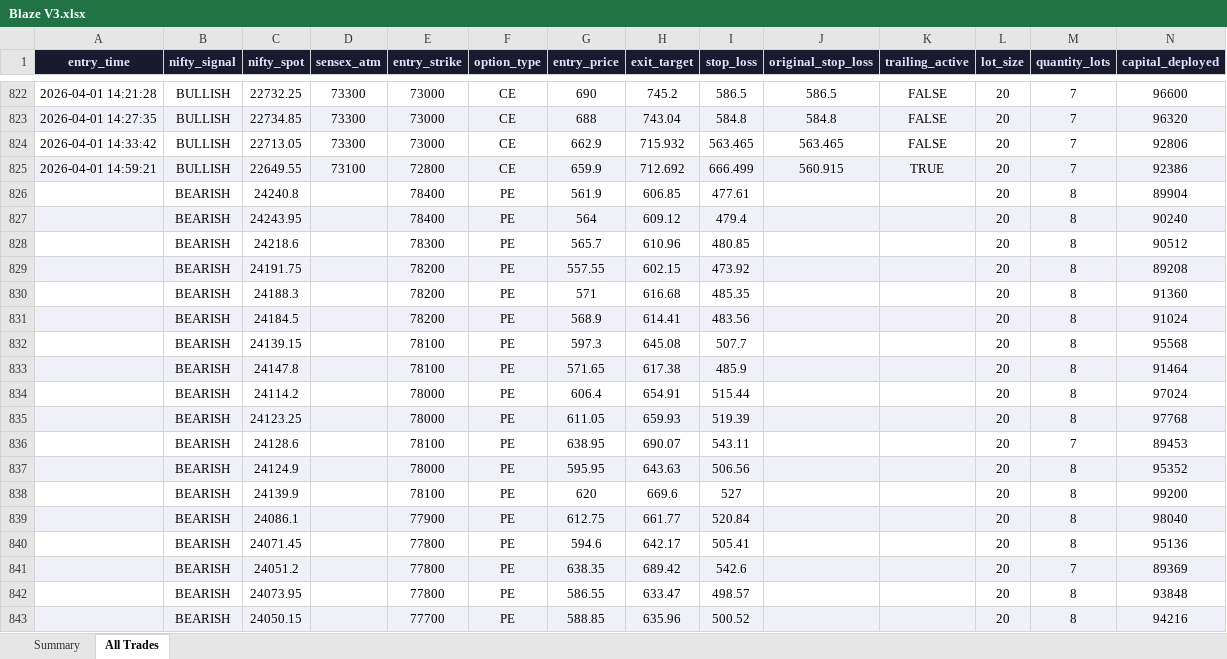
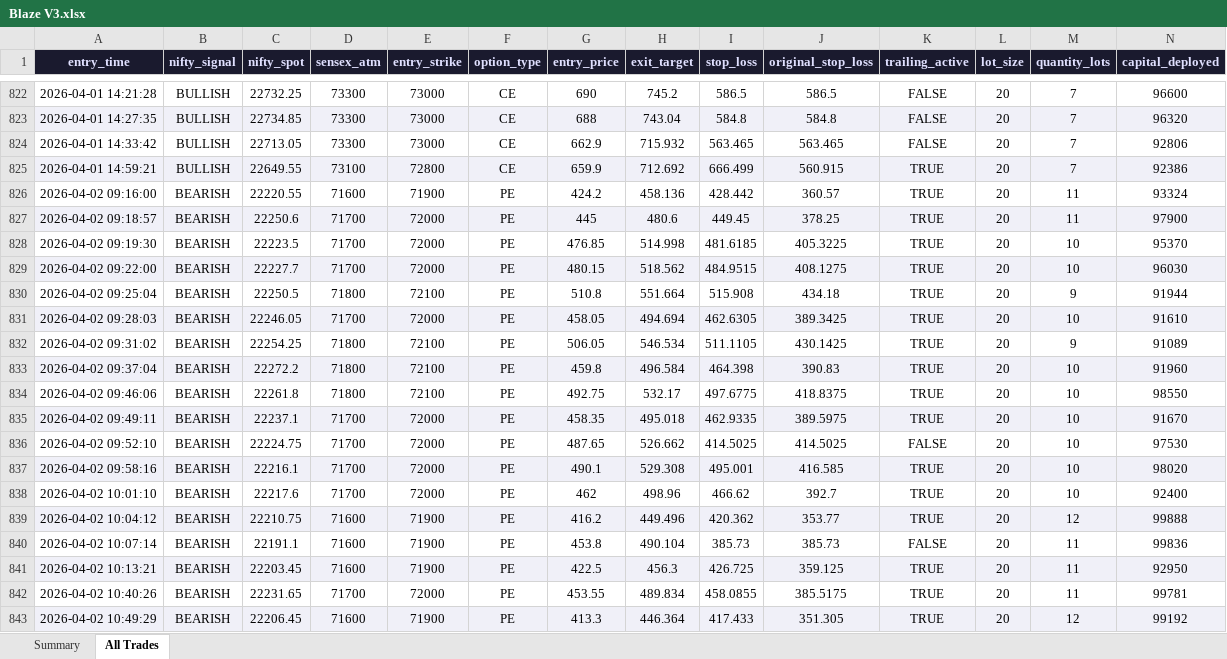
Before and after one commit to PrasannaSekaranE/quantStratsAnalysis, an Excel workbook: BLAZE TRADES/Blaze V3.xlsx, sheet All Trades, drawn as a sheet; only a part is shown, gaps mark what is left out; the shorter side is filled out with more unchanged rows; values as stored, in another font and other column widths than the file's, no borders; rows hold the shown columns only; the diff covers the shown part only; the diff names each change by its address in the sheet, - before the commit and + after, or states it on an @@ line.

```diff
--- a/BLAZE TRADES/Blaze V3.xlsx (sheet All Trades)
+++ b/BLAZE TRADES/Blaze V3.xlsx (sheet All Trades)
+row 826: 2026-04-02 09:16:00 | BEARISH | 22220.55 | 71600 | 71900 | PE | 424.2 | 458.136 | 428.442 | 360.57 | TRUE | 20 | 11 | 93324
+row 827: 2026-04-02 09:18:57 | BEARISH | 22250.6 | 71700 | 72000 | PE | 445 | 480.6 | 449.45 | 378.25 | TRUE | 20 | 11 | 97900
+row 828: 2026-04-02 09:19:30 | BEARISH | 22223.5 | 71700 | 72000 | PE | 476.85 | 514.998 | 481.6185 | 405.3225 | TRUE | 20 | 10 | 95370
+row 829: 2026-04-02 09:22:00 | BEARISH | 22227.7 | 71700 | 72000 | PE | 480.15 | 518.562 | 484.9515 | 408.1275 | TRUE | 20 | 10 | 96030
+row 830: 2026-04-02 09:25:04 | BEARISH | 22250.5 | 71800 | 72100 | PE | 510.8 | 551.664 | 515.908 | 434.18 | TRUE | 20 | 9 | 91944
+row 831: 2026-04-02 09:28:03 | BEARISH | 22246.05 | 71700 | 72000 | PE | 458.05 | 494.694 | 462.6305 | 389.3425 | TRUE | 20 | 10 | 91610
+row 832: 2026-04-02 09:31:02 | BEARISH | 22254.25 | 71800 | 72100 | PE | 506.05 | 546.534 | 511.1105 | 430.1425 | TRUE | 20 | 9 | 91089
+row 833: 2026-04-02 09:37:04 | BEARISH | 22272.2 | 71800 | 72100 | PE | 459.8 | 496.584 | 464.398 | 390.83 | TRUE | 20 | 10 | 91960
+row 834: 2026-04-02 09:46:06 | BEARISH | 22261.8 | 71800 | 72100 | PE | 492.75 | 532.17 | 497.6775 | 418.8375 | TRUE | 20 | 10 | 98550
+row 835: 2026-04-02 09:49:11 | BEARISH | 22237.1 | 71700 | 72000 | PE | 458.35 | 495.018 | 462.9335 | 389.5975 | TRUE | 20 | 10 | 91670
+row 836: 2026-04-02 09:52:10 | BEARISH | 22224.75 | 71700 | 72000 | PE | 487.65 | 526.662 | 414.5025 | 414.5025 | FALSE | 20 | 10 | 97530
+row 837: 2026-04-02 09:58:16 | BEARISH | 22216.1 | 71700 | 72000 | PE | 490.1 | 529.308 | 495.001 | 416.585 | TRUE | 20 | 10 | 98020
+row 838: 2026-04-02 10:01:10 | BEARISH | 22217.6 | 71700 | 72000 | PE | 462 | 498.96 | 466.62 | 392.7 | TRUE | 20 | 10 | 92400
+row 839: 2026-04-02 10:04:12 | BEARISH | 22210.75 | 71600 | 71900 | PE | 416.2 | 449.496 | 420.362 | 353.77 | TRUE | 20 | 12 | 99888
+row 840: 2026-04-02 10:07:14 | BEARISH | 22191.1 | 71600 | 71900 | PE | 453.8 | 490.104 | 385.73 | 385.73 | FALSE | 20 | 11 | 99836
+row 841: 2026-04-02 10:13:21 | BEARISH | 22203.45 | 71600 | 71900 | PE | 422.5 | 456.3 | 426.725 | 359.125 | TRUE | 20 | 11 | 92950
+row 842: 2026-04-02 10:40:26 | BEARISH | 22231.65 | 71700 | 72000 | PE | 453.55 | 489.834 | 458.0855 | 385.5175 | TRUE | 20 | 11 | 99781
+row 843: 2026-04-02 10:49:29 | BEARISH | 22206.45 | 71600 | 71900 | PE | 413.3 | 446.364 | 417.433 | 351.305 | TRUE | 20 | 12 | 99192
```
Also changed, not shown: 12 added rows elsewhere in this sheet, sheet Summary, BLAZE TRADES/Blaze V1.xlsx, BLAZE TRADES/Blaze V2.xlsx, 12 other files.
